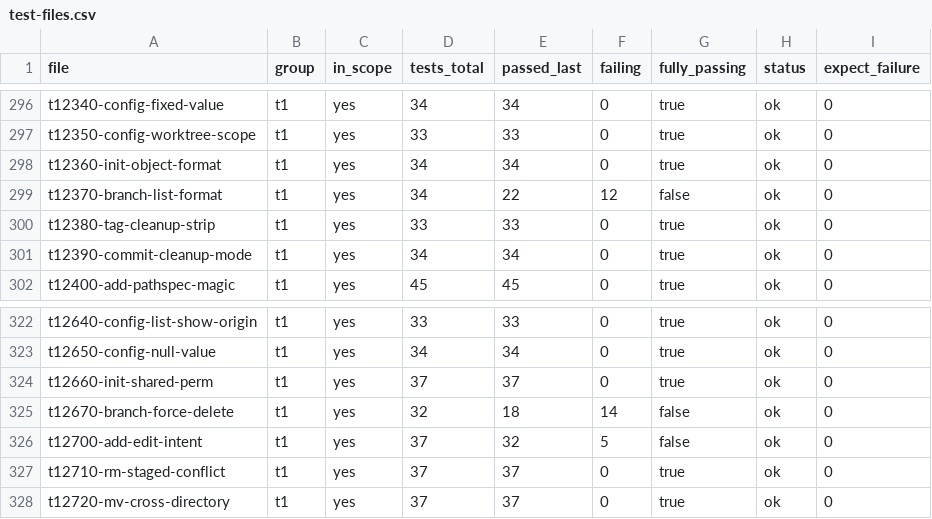
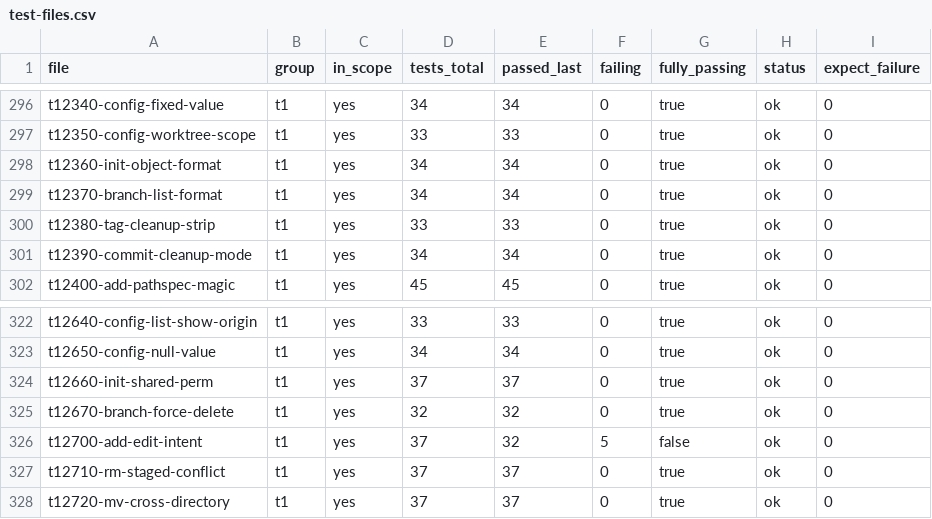
Before and after one commit to dscho/grit, a CSV file: data/test-files.csv, drawn as a sheet; only a part is shown, gaps mark what is left out.

```diff
--- a/data/test-files.csv
+++ b/data/test-files.csv
@@ -298,3 +298,3 @@ t12350-config-worktree-scope	t1	yes	33	33	0	true	ok	0
 t12360-init-object-format	t1	yes	34	34	0	true	ok	0
-t12370-branch-list-format	t1	yes	34	22	12	false	ok	0
+t12370-branch-list-format	t1	yes	34	34	0	true	ok	0
 t12380-tag-cleanup-strip	t1	yes	33	33	0	true	ok	0
@@ -324,3 +324,3 @@ t12650-config-null-value	t1	yes	34	34	0	true	ok	0
 t12660-init-shared-perm	t1	yes	37	37	0	true	ok	0
-t12670-branch-force-delete	t1	yes	32	18	14	false	ok	0
+t12670-branch-force-delete	t1	yes	32	32	0	true	ok	0
 t12700-add-edit-intent	t1	yes	37	32	5	false	ok	0
```
Also changed, not shown: 8 other files.
